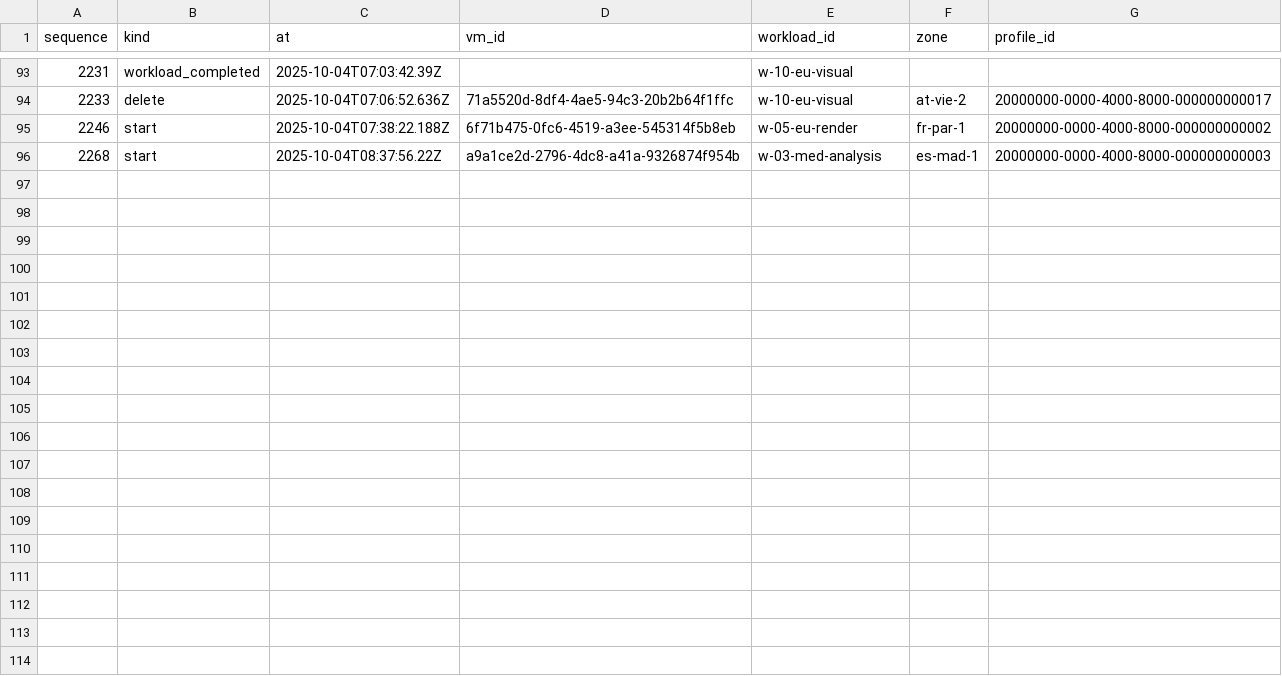
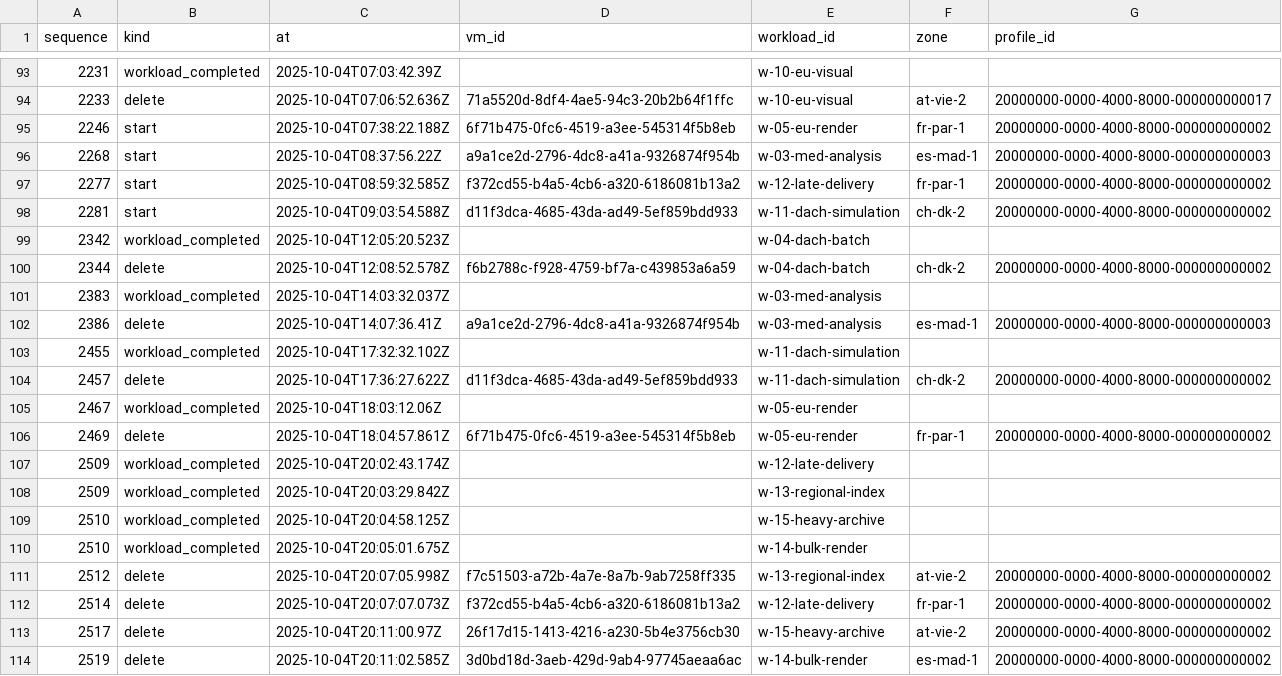
Before and after one commit to dbuchber/teb-greenops-orchestrator-go, a CSV file: runs/70ba5ce99e/history.csv, drawn as a sheet; only a part is shown, gaps mark what is left out.

```diff
--- a/runs/70ba5ce99e/history.csv
+++ b/runs/70ba5ce99e/history.csv
@@ -96 +96,19 @@ sequence,kind,at,vm_id,workload_id,zone,profile_id
 2268,start,2025-10-04T08:37:56.22Z,a9a1ce2d-2796-4dc8-a41a-9326874f954b,w-03-med-analysis,es-mad-1,20000000-0000-4000-8000-000000000003
+2277,start,2025-10-04T08:59:32.585Z,f372cd55-b4a5-4cb6-a320-6186081b13a2,w-12-late-delivery,fr-par-1,20000000-0000-4000-8000-000000000002
+2281,start,2025-10-04T09:03:54.588Z,d11f3dca-4685-43da-ad49-5ef859bdd933,w-11-dach-simulation,ch-dk-2,20000000-0000-4000-8000-000000000002
+2342,workload_completed,2025-10-04T12:05:20.523Z,,w-04-dach-batch,,
+2344,delete,2025-10-04T12:08:52.578Z,f6b2788c-f928-4759-bf7a-c439853a6a59,w-04-dach-batch,ch-dk-2,20000000-0000-4000-8000-000000000002
+2383,workload_completed,2025-10-04T14:03:32.037Z,,w-03-med-analysis,,
+2386,delete,2025-10-04T14:07:36.41Z,a9a1ce2d-2796-4dc8-a41a-9326874f954b,w-03-med-analysis,es-mad-1,20000000-0000-4000-8000-000000000003
+2455,workload_completed,2025-10-04T17:32:32.102Z,,w-11-dach-simulation,,
+2457,delete,2025-10-04T17:36:27.622Z,d11f3dca-4685-43da-ad49-5ef859bdd933,w-11-dach-simulation,ch-dk-2,20000000-0000-4000-8000-000000000002
+2467,workload_completed,2025-10-04T18:03:12.06Z,,w-05-eu-render,,
+2469,delete,2025-10-04T18:04:57.861Z,6f71b475-0fc6-4519-a3ee-545314f5b8eb,w-05-eu-render,fr-par-1,20000000-0000-4000-8000-000000000002
+2509,workload_completed,2025-10-04T20:02:43.174Z,,w-12-late-delivery,,
+2509,workload_completed,2025-10-04T20:03:29.842Z,,w-13-regional-index,,
+2510,workload_completed,2025-10-04T20:04:58.125Z,,w-15-heavy-archive,,
+2510,workload_completed,2025-10-04T20:05:01.675Z,,w-14-bulk-render,,
+2512,delete,2025-10-04T20:07:05.998Z,f7c51503-a72b-4a7e-8a7b-9ab7258ff335,w-13-regional-index,at-vie-2,20000000-0000-4000-8000-000000000002
+2514,delete,2025-10-04T20:07:07.073Z,f372cd55-b4a5-4cb6-a320-6186081b13a2,w-12-late-delivery,fr-par-1,20000000-0000-4000-8000-000000000002
+2517,delete,2025-10-04T20:11:00.97Z,26f17d15-1413-4216-a230-5b4e3756cb30,w-15-heavy-archive,at-vie-2,20000000-0000-4000-8000-000000000002
+2519,delete,2025-10-04T20:11:02.585Z,3d0bd18d-3aeb-429d-9ab4-97745aeaa6ac,w-14-bulk-render,es-mad-1,20000000-0000-4000-8000-000000000002
```
Also changed, not shown: runs/70ba5ce99e/allocations.csv, runs/70ba5ce99e/contributions.csv, 20 other files.
